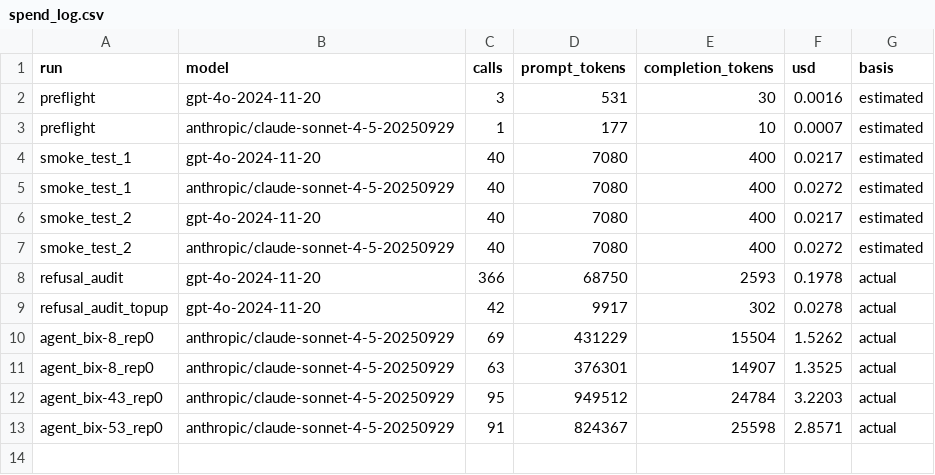
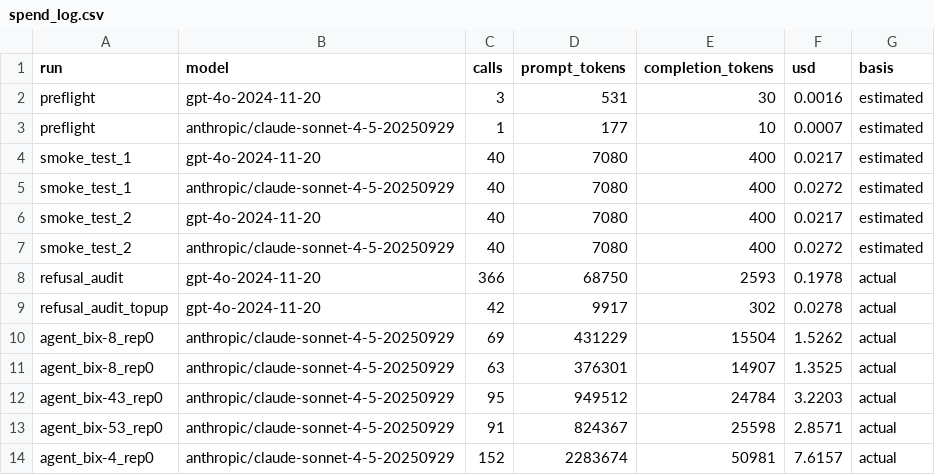
Before and after one commit to Anqi-Dai/BixBench_eval, a CSV file: results/spend_log.csv, drawn as a sheet.

```diff
--- a/results/spend_log.csv
+++ b/results/spend_log.csv
@@ -13 +13,2 @@ agent_bix-43_rep0,anthropic/claude-sonnet-4-5-20250929,95,949512,24784,3.2203,ac
 agent_bix-53_rep0,anthropic/claude-sonnet-4-5-20250929,91,824367,25598,2.8571,actual
+agent_bix-4_rep0,anthropic/claude-sonnet-4-5-20250929,152,2283674,50981,7.6157,actual
```
Also changed, not shown: results/agent_runs.csv, 1 other file.
